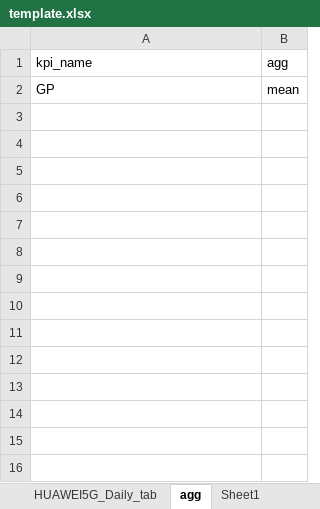
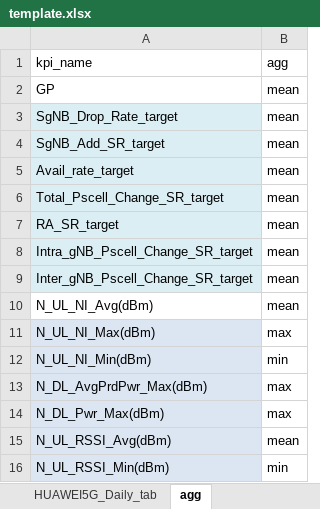
Before and after one commit to doraemon1293/pyKpGraph_client, an Excel workbook: template.xlsx, sheet agg, drawn as a sheet; values as stored, in another font and other column widths than the file's, no borders; 1 other sheet too large or unreadable and not compared; the diff names each change by its address in the sheet, - before the commit and + after, or states it on an @@ line.

```diff
--- a/template.xlsx (sheet agg)
+++ b/template.xlsx (sheet agg)
+row 3: SgNB_Drop_Rate_target | mean
+row 4: SgNB_Add_SR_target | mean
+row 5: Avail_rate_target | mean
+row 6: Total_Pscell_Change_SR_target | mean
+row 7: RA_SR_target | mean
+row 8: Intra_gNB_Pscell_Change_SR_target | mean
+row 9: Inter_gNB_Pscell_Change_SR_target | mean
+row 10: N_UL_NI_Avg(dBm) | mean
+row 11: N_UL_NI_Max(dBm) | max
+row 12: N_UL_NI_Min(dBm) | min
+row 13: N_DL_AvgPrdPwr_Max(dBm) | max
+row 14: N_DL_Pwr_Max(dBm) | max
+row 15: N_UL_RSSI_Avg(dBm) | mean
+row 16: N_UL_RSSI_Min(dBm) | min
```
Also changed, not shown: sheet HUAWEI5G_Daily_tab, other sheet tabs, 5 other files.
